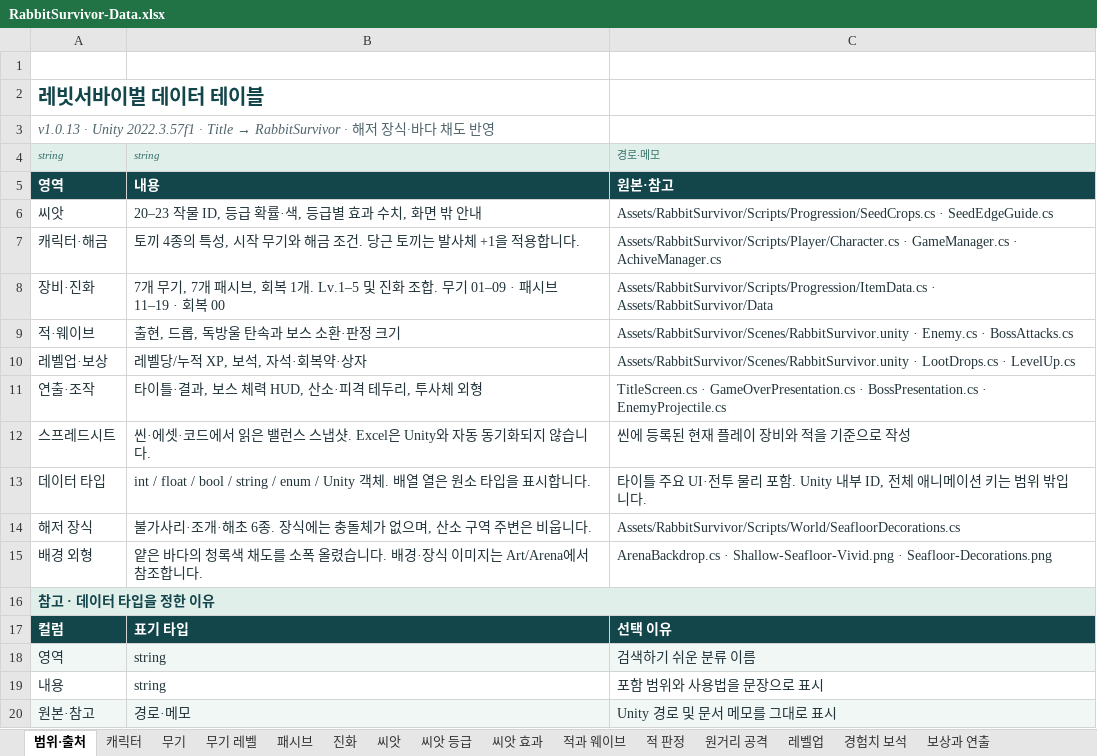
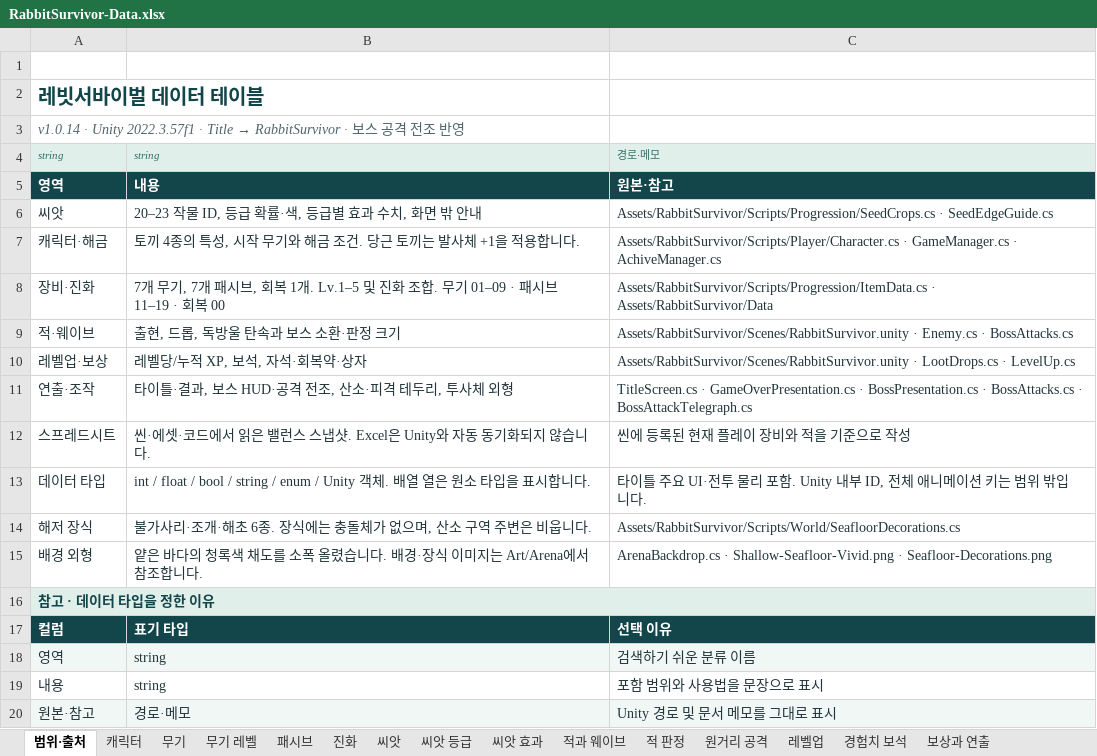
Before and after one commit to EndDeal/RabbitSurvivor, an Excel workbook: docs/RabbitSurvivor-Data.xlsx, sheet 범위·출처, drawn as a sheet; values as stored, in another font and other column widths than the file's, no borders; table styles not drawn; the diff names each change by its address in the sheet, - before the commit and + after, or states it on an @@ line.

Commit message:
Release Rabbit Survivor v1.0.14 with boss attack telegraphs

```diff
--- a/docs/RabbitSurvivor-Data.xlsx (sheet 범위·출처)
+++ b/docs/RabbitSurvivor-Data.xlsx (sheet 범위·출처)
@@ A3: v1.0.13 · Unity 2022.3.57f1 · Title → RabbitSurvivor · 해저 장식·바다 채도 반… → v1.0.14 · Unity 2022.3.57f1 · Title → RabbitSurvivor · 보스 공격 전조 반… @@
-B11: 타이틀·결과, 보스 체력 HUD, 산소·피격 테두리, 투사체 외형
+B11: 타이틀·결과, 보스 HUD·공격 전조, 산소·피격 테두리, 투사체 외형
-C11: …BossPresentation.cs · EnemyProjectile.cs
+C11: …BossPresentation.cs · BossAttacks.cs · BossAttackTelegraph.cs
```
Also changed, not shown: sheet 코드 숫자, sheet 전투·시스템 값, sheet 산소·HUD, 9 other files.
